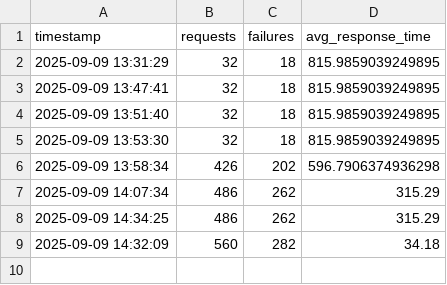
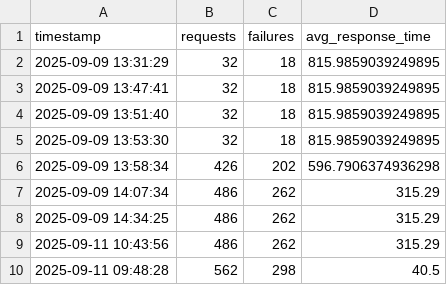
Before and after one commit to adithyanaren/unified-qa-framework, a CSV file: locust_history.csv, drawn as a sheet; removed rows and columns are numbered as before the commit, all else as after; the diff names each change by its address in the sheet, - before the commit and + after, or states it on an @@ line.

```diff
--- a/locust_history.csv
+++ b/locust_history.csv
-row 9: 2025-09-09 14:32:09 | 560 | 282 | 34.18
+row 9: 2025-09-11 10:43:56 | 486 | 262 | 315.29
+row 10: 2025-09-11 09:48:28 | 562 | 298 | 40.5
```
Also changed, not shown: locust/results_stats.csv, locust/results_stats_history.csv, 10 other files.
